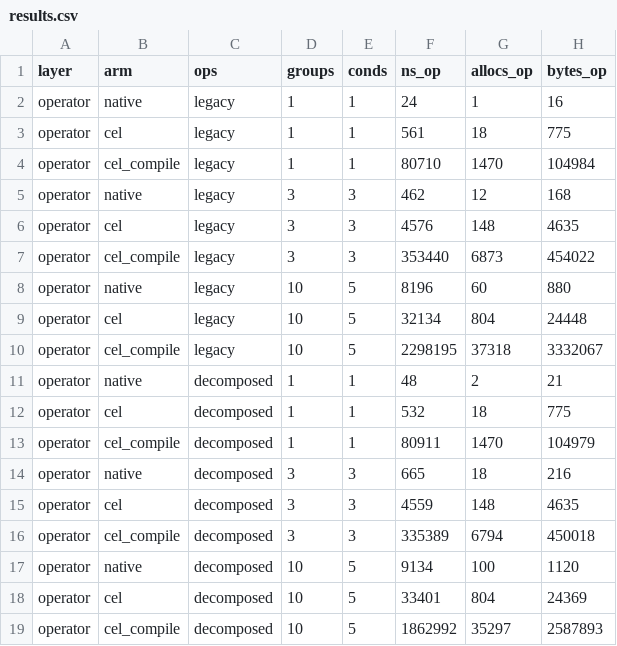
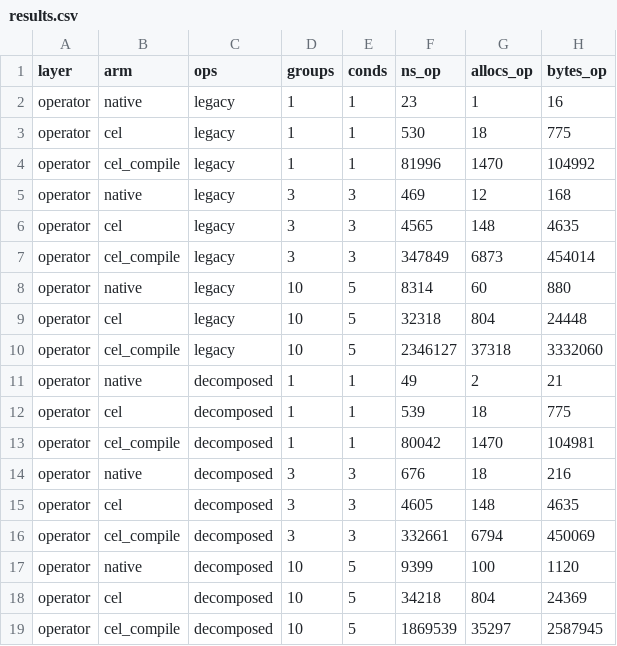
Before and after one commit to opentdf/platform, a CSV file: docs/performance/cel-condition-evaluation/results.csv, drawn as a sheet.

Commit message:
adr(policy): rebenchmark CEL against the v2 PDP (no OPA)
The v2 authorization path evaluates subject mappings in pure Go (no OPA); OPA
lives only in legacy v1. Replace the OPA full-path benchmark with a v2
entitlements benchmark (native Go switch vs CEL on the step the v2 PDP performs)
and re-ground the README and ADR on the v2 reality: per-decision evaluation is a
small slice of a decision dominated by policy fetch and PDP construction, so the
engine choice rests on expressiveness, not speed. Rename the Layer 2 outputs to
entitlements_results.csv / entitlements.svg.

Signed-off-by: Krish Suchak <suchak.krish@gmail.com>

```diff
--- a/docs/performance/cel-condition-evaluation/results.csv
+++ b/docs/performance/cel-condition-evaluation/results.csv
@@ -1,19 +1,19 @@
 layer,arm,ops,groups,conds,ns_op,allocs_op,bytes_op
-operator,native,legacy,1,1,24,1,16
-operator,cel,legacy,1,1,561,18,775
-operator,cel_compile,legacy,1,1,80710,1470,104984
-operator,native,legacy,3,3,462,12,168
-operator,cel,legacy,3,3,4576,148,4635
-operator,cel_compile,legacy,3,3,353440,6873,454022
-operator,native,legacy,10,5,8196,60,880
-operator,cel,legacy,10,5,32134,804,24448
-operator,cel_compile,legacy,10,5,2298195,37318,3332067
-operator,native,decomposed,1,1,48,2,21
-operator,cel,decomposed,1,1,532,18,775
-operator,cel_compile,decomposed,1,1,80911,1470,104979
-operator,native,decomposed,3,3,665,18,216
-operator,cel,decomposed,3,3,4559,148,4635
-operator,cel_compile,decomposed,3,3,335389,6794,450018
-operator,native,decomposed,10,5,9134,100,1120
-operator,cel,decomposed,10,5,33401,804,24369
-operator,cel_compile,decomposed,10,5,1862992,35297,2587893
+operator,native,legacy,1,1,23,1,16
+operator,cel,legacy,1,1,530,18,775
+operator,cel_compile,legacy,1,1,81996,1470,104992
+operator,native,legacy,3,3,469,12,168
+operator,cel,legacy,3,3,4565,148,4635
+operator,cel_compile,legacy,3,3,347849,6873,454014
+operator,native,legacy,10,5,8314,60,880
+operator,cel,legacy,10,5,32318,804,24448
+operator,cel_compile,legacy,10,5,2346127,37318,3332060
+operator,native,decomposed,1,1,49,2,21
+operator,cel,decomposed,1,1,539,18,775
+operator,cel_compile,decomposed,1,1,80042,1470,104981
+operator,native,decomposed,3,3,676,18,216
+operator,cel,decomposed,3,3,4605,148,4635
+operator,cel_compile,decomposed,3,3,332661,6794,450069
+operator,native,decomposed,10,5,9399,100,1120
+operator,cel,decomposed,10,5,34218,804,24369
+operator,cel_compile,decomposed,10,5,1869539,35297,2587945
```
Also changed, not shown: 10 other files.
